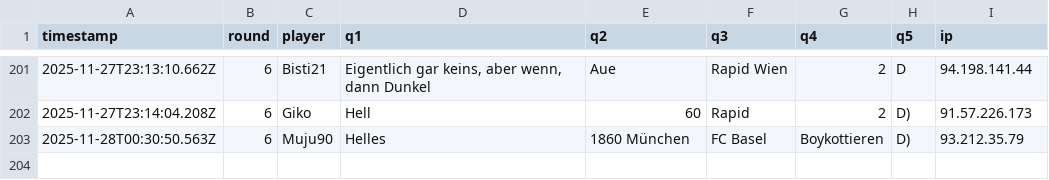
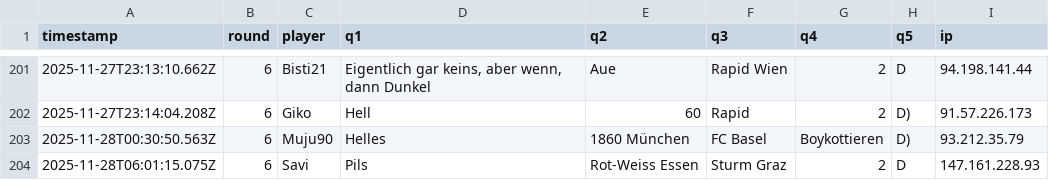
Before and after one commit to Mart-041/Im-with-stupid, a CSV file: data/responses.csv, drawn as a sheet; only a part is shown, gaps mark what is left out; the diff names each change by its address in the sheet, - before the commit and + after, or states it on an @@ line.

Commit message:
add response Savi @ 2025-11-28T06:01:15.075Z

```diff
--- a/data/responses.csv
+++ b/data/responses.csv
+row 204: 2025-11-28T06:01:15.075Z | 6 | Savi | Pils | Rot-Weiss Essen | Sturm Graz | 2 | D | 147.161.228.93
```
